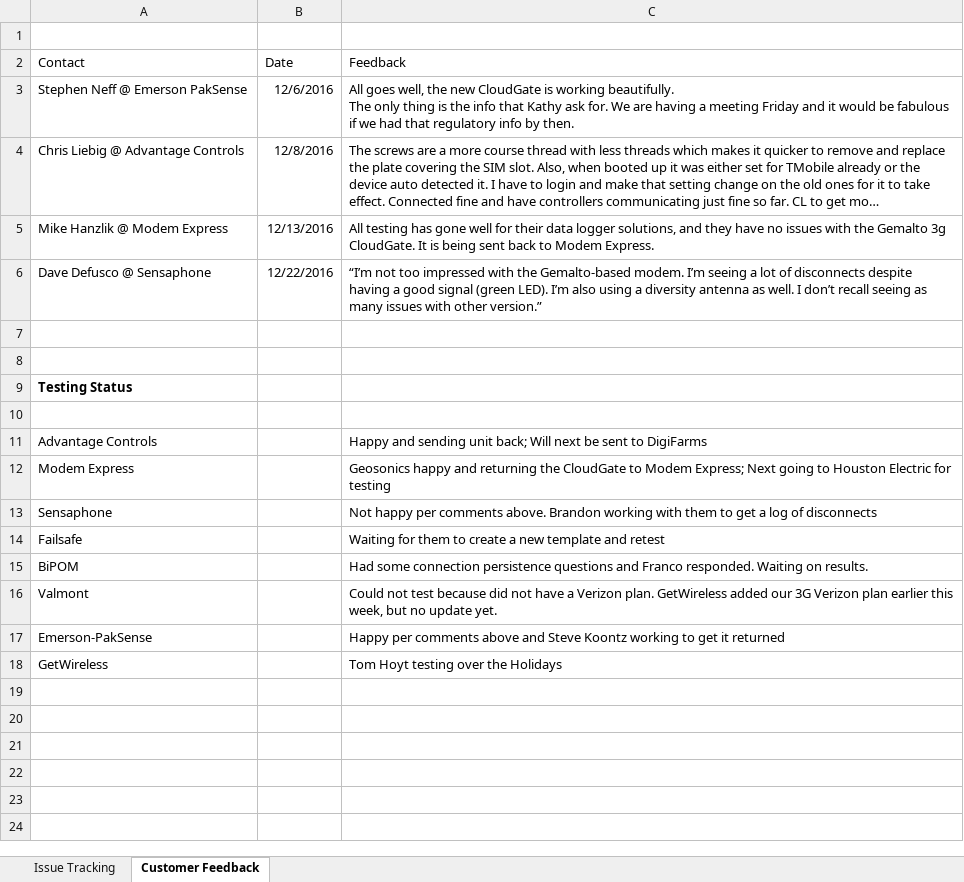
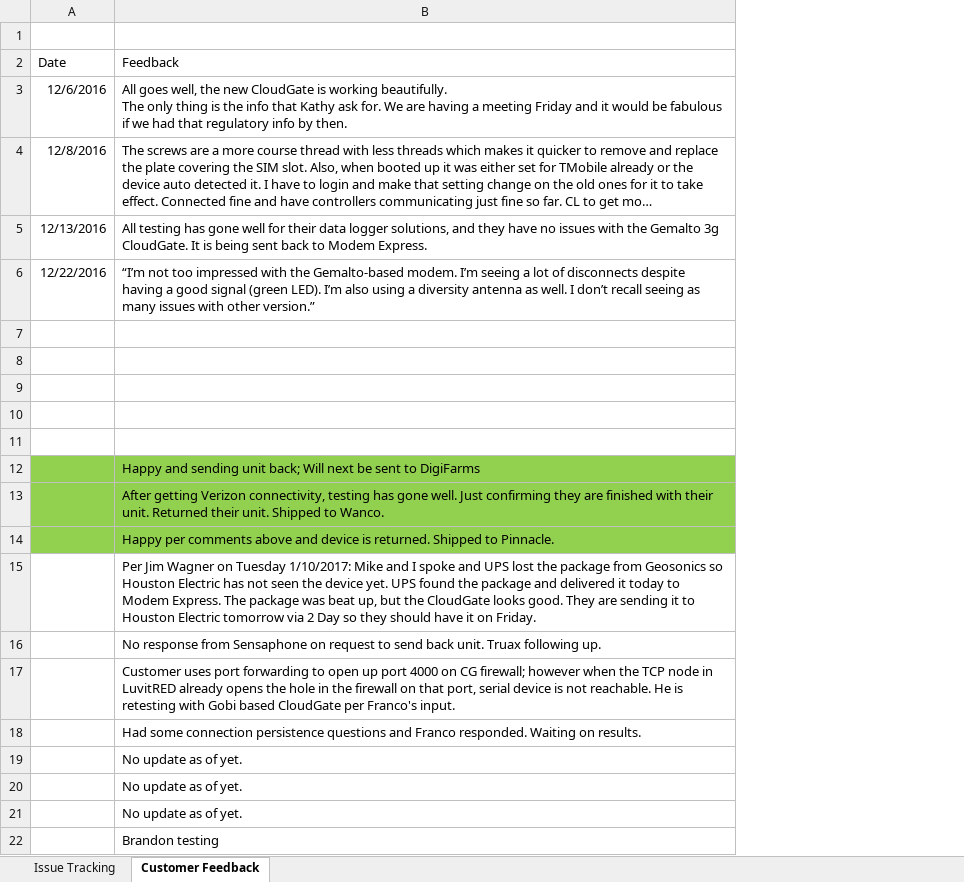
Before and after one commit to farboledad/CG_Gem_Tracking, an Excel workbook: Gemalto-CloudGate-Issues_O.xlsx, sheet Customer Feedback, drawn as a sheet; long unchanged cells end in …; values as stored, in another font and other column widths than the file's, no borders; removed rows and columns are numbered as before the commit, all else as after; the diff names each change by its address in the sheet, - before the commit and + after, or states it on an @@ line.

Commit message:
13/01/2017 Update after GetWireless call.
13/01/2017 Update after GetWireless call.

```diff
--- a/Gemalto-CloudGate-Issues_O.xlsx (sheet Customer Feedback)
+++ b/Gemalto-CloudGate-Issues_O.xlsx (sheet Customer Feedback)
-column A (Contact), rows 3-18: Stephen Neff @ Emerson PakSense | Chris Liebig @ Advantage Controls | Mike Hanzlik @ Modem Express | Dave Defusco @ Sensaphone |  |  | Testing Status |  | Advantage Controls | Modem Express | Sensaphone | Failsafe | BiPOM | Valmont | Emerson-PakSense | GetWireless
+row 11: (empty)
-A12:B14 fill: none
+A12:B14 fill: #92D050
-B13 (Feedback): Geosonics happy and returning the CloudGate to Modem Express; Next going to Houston Electric for testing
+B13 (Feedback): After getting Verizon connectivity, testing has gone well. Just confirming they are finished with their unit. Returned their unit. Shipped to Wanco.
-B14 (Feedback): Not happy per comments above. Brandon working with them to get a log of disconnects
+B14 (Feedback): Happy per comments above and device is returned. Shipped to Pinnacle.
-B15 (Feedback): Waiting for them to create a new template and retest
+B15 (Feedback): Per Jim Wagner on Tuesday 1/10/2017: Mike and I spoke and UPS lost the package from Geosonics so Houston Electric has not seen the device yet. UPS found the package and delivered it today to Modem Express. The package was beat up, but the CloudGate looks good. They are sending it to Houston Electric tomorrow via 2 Day so they should have it on Friday.
+row 16:  | No response from Sensaphone on request to send back unit. Truax following up.
+row 17:  | Customer uses port forwarding to open up port 4000 on CG firewall; however when the TCP node in LuvitRED already opens the hole in the firewall on that port, serial device is not reachable. He is retesting with Gobi based CloudGate per Franco's input.
-B19 (Feedback): Could not test because did not have a Verizon plan. GetWireless added our 3G Verizon plan earlier this week, but no update yet.
+B19 (Feedback): No update as of yet.
-B20 (Feedback): Happy per comments above and Steve Koontz working to get it returned
+B20 (Feedback): No update as of yet.
-B21 (Feedback): Tom Hoyt testing over the Holidays
+B21 (Feedback): No update as of yet.
+row 22:  | Brandon testing
```
Also changed, not shown: sheet Issue Tracking.
